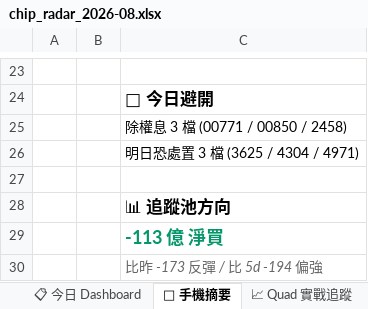
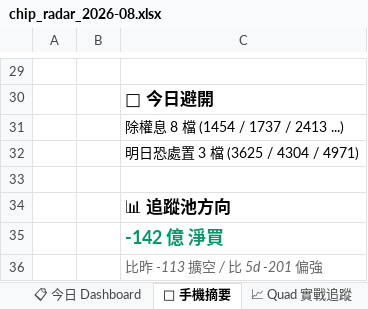
Before and after one commit to EdwardYY1224/CHIP_RADAR_TW, an Excel workbook: data/reports/chip_radar_2026-08.xlsx, sheet 📱 手機摘要, drawn as a sheet; only a part is shown, gaps mark what is left out; values as stored, in another font and other column widths than the file's, no borders; addresses are those after the commit; the diff covers the shown part only; the diff names each change by its address in the sheet, - before the commit and + after, or states it on an @@ line.

```diff
--- a/data/reports/chip_radar_2026-08.xlsx (sheet 📱 手機摘要)
+++ b/data/reports/chip_radar_2026-08.xlsx (sheet 📱 手機摘要)
-C31: 除權息 3 檔 (00771 / 00850 / 2458)
+C31: 除權息 8 檔 (1454 / 1737 / 2413 ...)
-C35: -113 億 淨買
+C35: -142 億 淨買
-C36: 比昨 -173 反彈 / 比 5d -194 偏強
+C36: 比昨 -113 擴空 / 比 5d -201 偏強
```
Also changed, not shown: 6 added rows and 13 edited cells elsewhere in this sheet, sheet 📋 今日 Dashboard, sheet 20260821, sheet 📌 Pinned Master 追蹤, other sheet tabs, data/reports/latest.xlsx, 33 other files.
